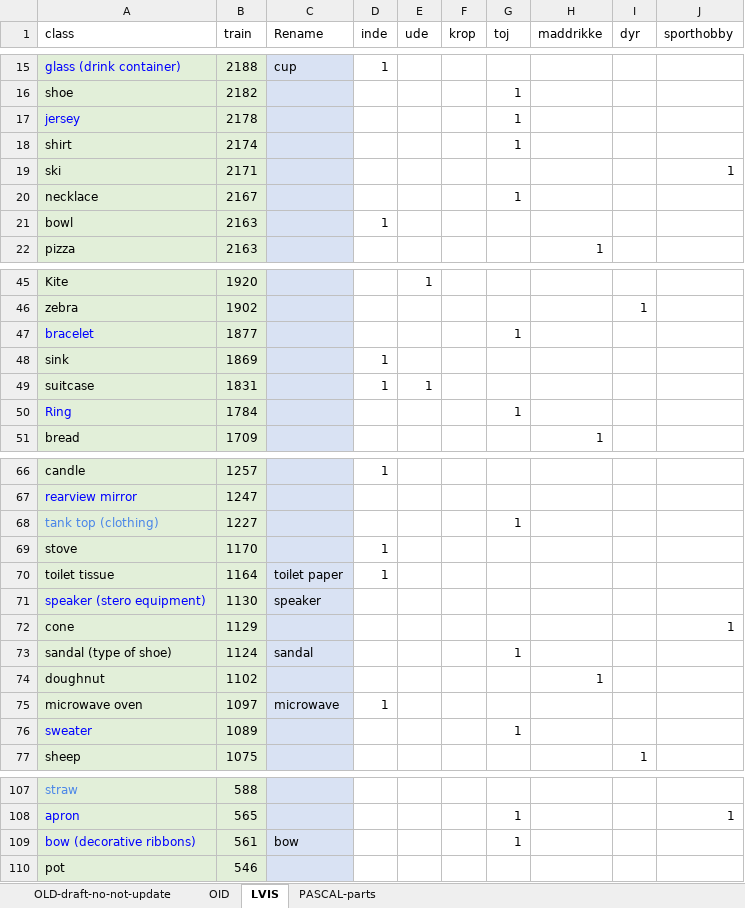
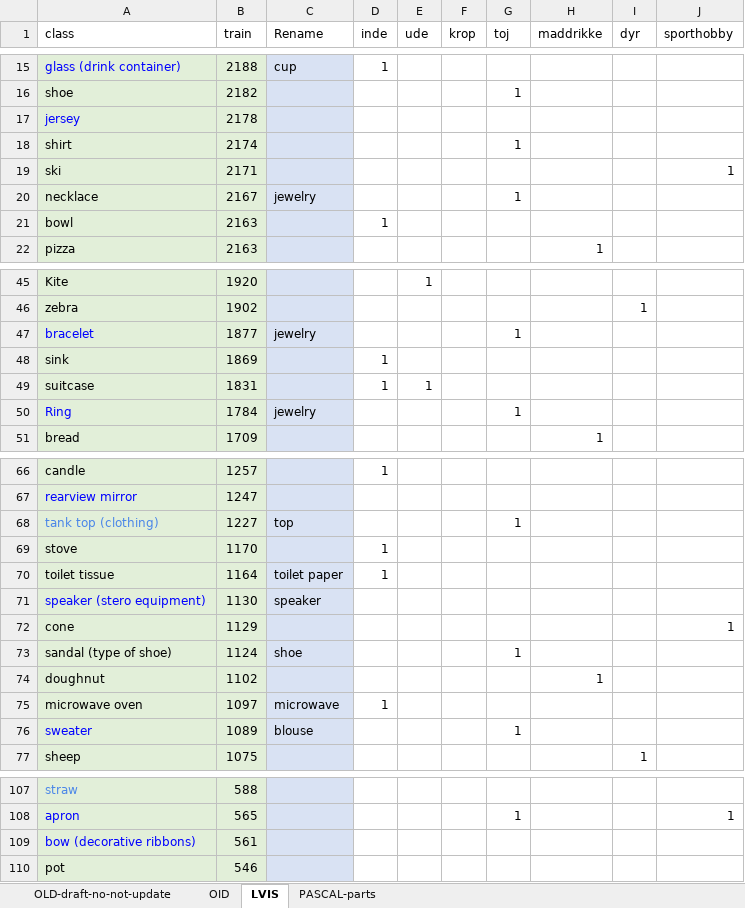
Before and after one commit to chrisbahnsen/yolox, an Excel workbook: GoogleOpenImages-allClasses.xlsx, sheet LVIS, drawn as a sheet; only a part is shown, gaps mark what is left out; values as stored, in another font and other column widths than the file's, no borders; charts and pictures not drawn; the diff covers the shown part only; the diff names each change by its address in the sheet, - before the commit and + after, or states it on an @@ line.

```diff
--- a/GoogleOpenImages-allClasses.xlsx (sheet LVIS)
+++ b/GoogleOpenImages-allClasses.xlsx (sheet LVIS)
-G17 (toj): 1
+G17 (toj): (empty)
-C20 (Rename): (empty)
+C20 (Rename): jewelry
-C47 (Rename): (empty)
+C47 (Rename): jewelry
-C50 (Rename): (empty)
+C50 (Rename): jewelry
-C68 (Rename): (empty)
+C68 (Rename): top
-C73 (Rename): sandal
+C73 (Rename): shoe
-C76 (Rename): (empty)
+C76 (Rename): blouse
-C109 (Rename): bow
+C109 (Rename): (empty)
-G109 (toj): 1
+G109 (toj): (empty)
```
Also changed, not shown: 5 edited cells and cell formats elsewhere in this sheet, sheet OID, sheet OLD-draft-no-not-update, 2 other files.
